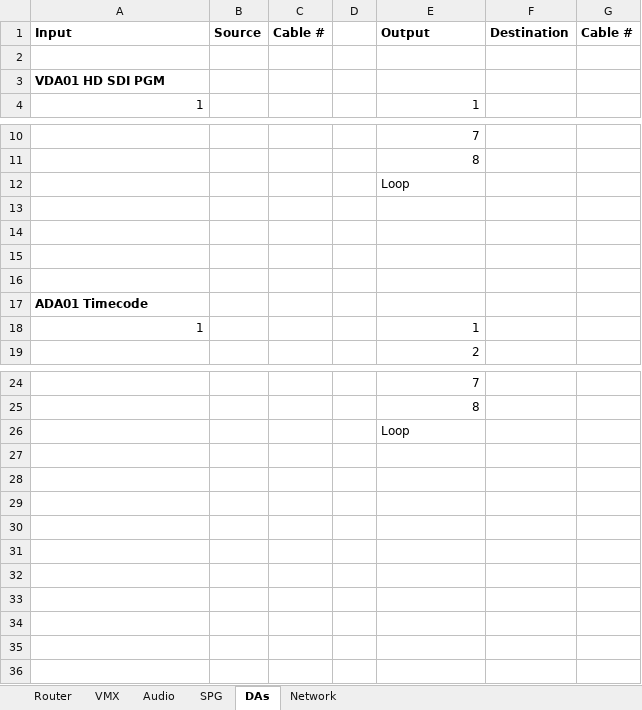
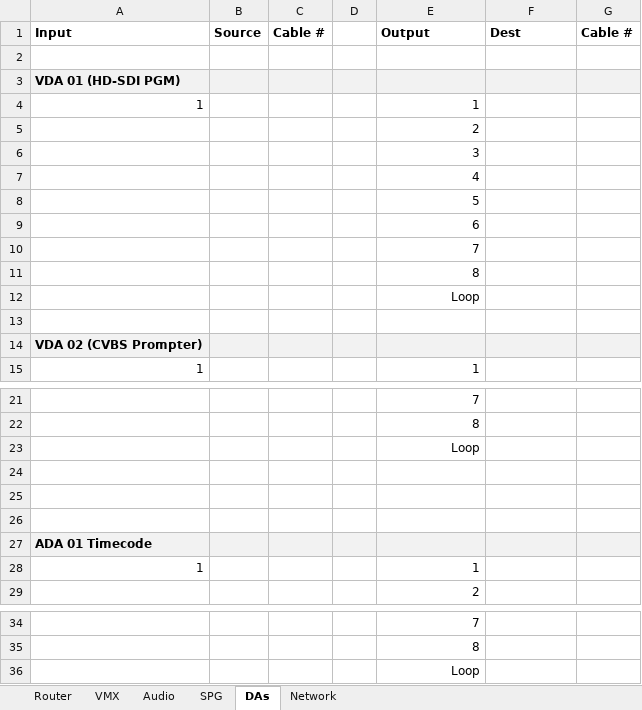
Before and after one commit to group6tech/ssftv-studio, an Excel workbook: Device IO.xlsx, sheet DAs, drawn as a sheet; only a part is shown, gaps mark what is left out; values as stored, in another font and other column widths than the file's, no borders; removed rows and columns are numbered as before the commit, all else as after; the diff names each change by its address in the sheet, - before the commit and + after, or states it on an @@ line.

```diff
--- a/Device IO.xlsx (sheet DAs)
+++ b/Device IO.xlsx (sheet DAs)
-F1: Destination
+F1: Dest
-A3 (Input): VDA01 HD SDI PGM
+A3 (Input): VDA 01 (HD-SDI PGM)
-A3:G3 fill: none
+A3:G3 fill: #F2F2F2
+row 4: 1 |  |  |  | 1
+row 5:  |  |  |  | 2
+row 6:  |  |  |  | 3
+row 7:  |  |  |  | 4
+row 8:  |  |  |  | 5
+row 9:  |  |  |  | 6
+row 10:  |  |  |  | 7
+row 11:  |  |  |  | 8
+row 12:  |  |  |  | Loop
+row 13: (empty)
+row 14: VDA 02 (CVBS Prompter)
-E23 alignment: left
+E23 alignment: right
-row 16: (empty)
-A27 (Input): ADA01 Timecode
+A27 (Input): ADA 01 Timecode
-A27:G27 fill: none
+A27:G27 fill: #F2F2F2
-E36 alignment: left
+E36 alignment: right
```
Also changed, not shown: sheet Network, sheet SPG, sheet VMX, sheet Audio, sheet Router, 1 other file.
